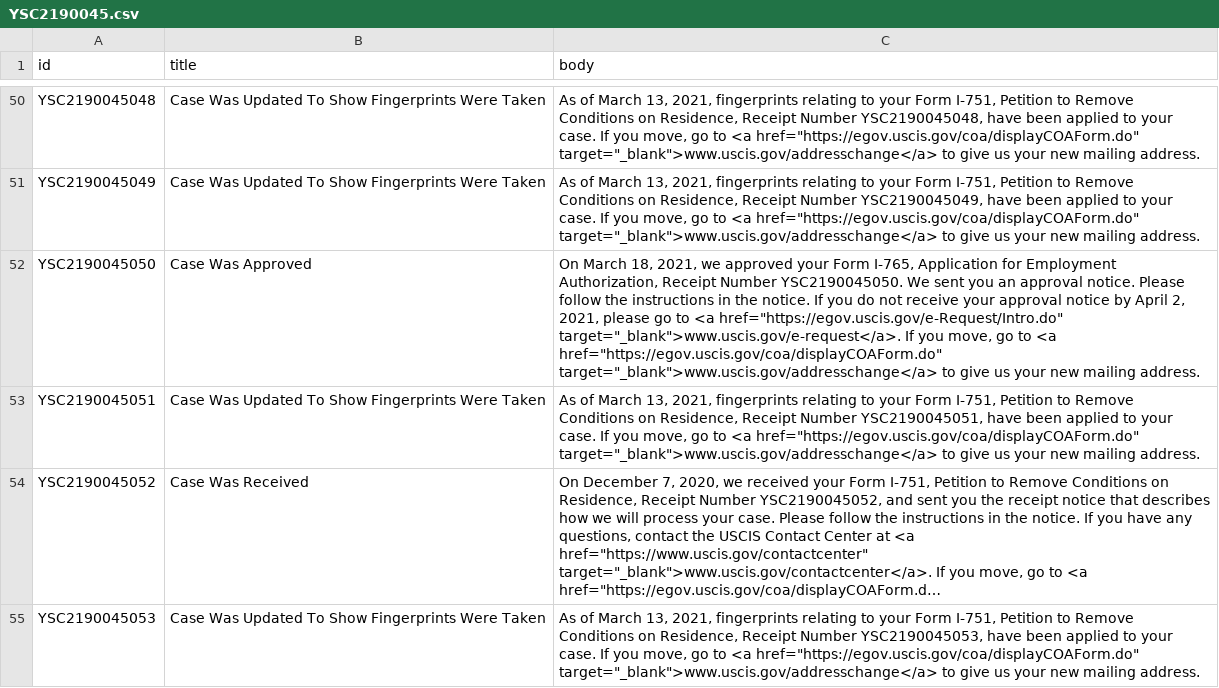
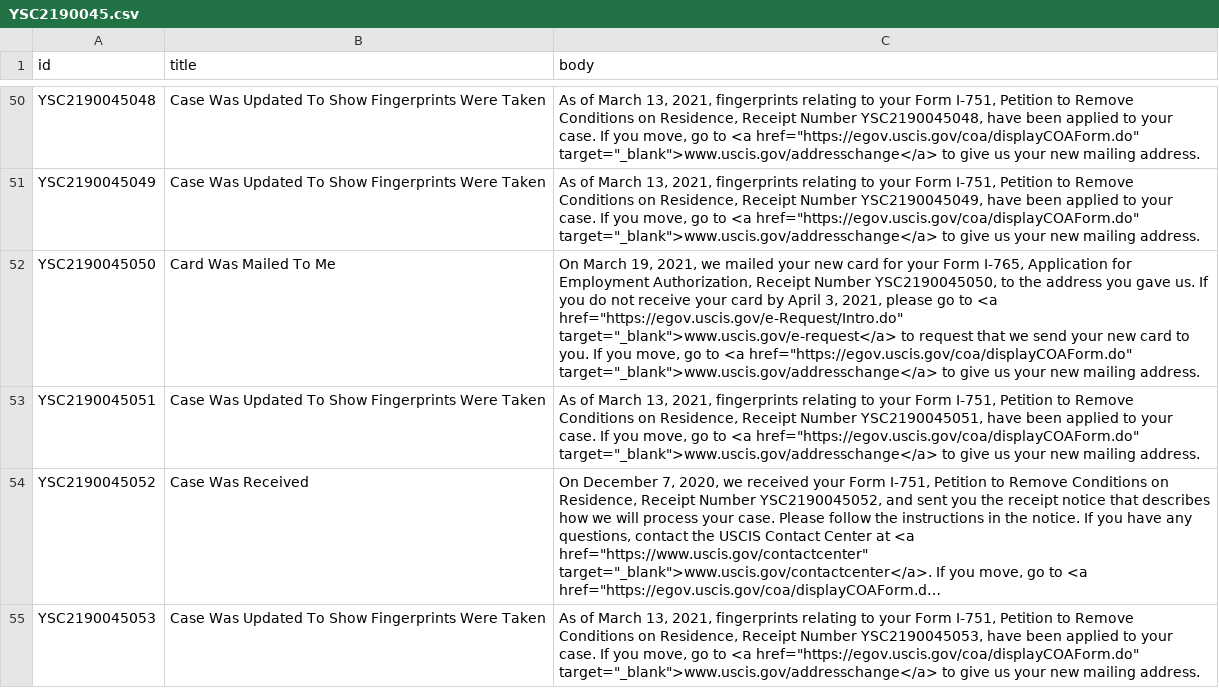
Before and after one commit to opt-lol/opt-data, a CSV file: data/YSC2190045.csv, drawn as a sheet; only a part is shown, gaps mark what is left out; long unchanged cells end in …; the diff covers the shown part only.

```diff
--- a/data/YSC2190045.csv
+++ b/data/YSC2190045.csv
@@ -51,3 +51,3 @@ id,title,body
 "YSC2190045049","Case Was Updated To Show Fingerprints Were Taken","As of March 13, 2021, fingerprints relating to your Form I-751, Petition to Remove Conditions on Residence, Receipt Number YSC2190045049, have been applied to your case.  If you move, go to <a href=""https://egov.uscis.gov/coa/displayCOAForm.do"" target=""_blank"">www.uscis.gov/addresschange</a>  to give us your new mailing address."
-"YSC2190045050","Case Was Approved","On March 18, 2021, we approved your Form I-765, Application for Employment Authorization, Receipt Number YSC2190045050.  We sent you an approval notice.  Please follow the instructions in the notice. If you do not receive your approval notice by April 2, 2021, please go to <a href=""https://egov.uscis.gov/e-Request/Intro.do"" target=""_blank"">www.uscis.gov/e-request</a>.  If you move, go to <a href=""https://egov.uscis.gov/coa/displayCOAForm.do"" target=""_blank"">www.uscis.gov/addresschange</a>  to give us your new mailing address.  "
+"YSC2190045050","Card Was Mailed To Me","On March 19, 2021, we mailed your new card for your Form I-765, Application for Employment Authorization, Receipt Number YSC2190045050, to the address you gave us.  If you do not receive your card by April 3, 2021, please go to <a href=""https://egov.uscis.gov/e-Request/Intro.do"" target=""_blank"">www.uscis.gov/e-request</a>  to request that we send your new card to you.  If you move, go to <a href=""https://egov.uscis.gov/coa/displayCOAForm.do"" target=""_blank"">www.uscis.gov/addresschange</a>  to give us your new mailing address."
 "YSC2190045051","Case Was Updated To Show Fingerprints Were Taken","As of March 13, 2021, fingerprints relating to your Form I-751, Petition to Remove Conditions on Residence, Receipt Number YSC2190045051, have been applied to your case.  If you move, go to <a href=""https://egov.uscis.gov/coa/displayCOAForm.do"" target=""_blank"">www.uscis.gov/addresschange</a>  to give us your new mailing address."
```
Also changed, not shown: 14 edited cells elsewhere in this file, data/YSC2190059.csv, data/YSC2190061.csv, 42 other files.
